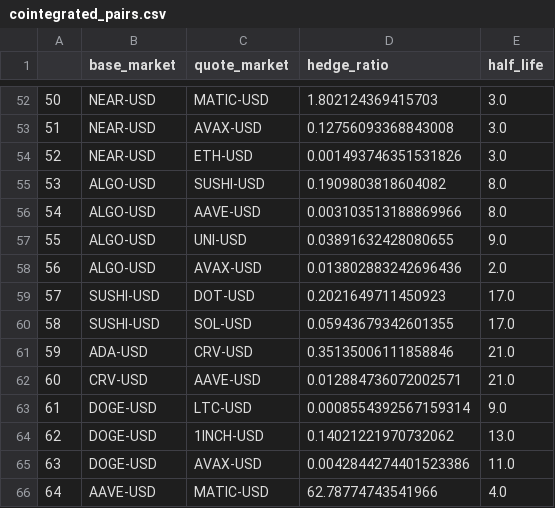
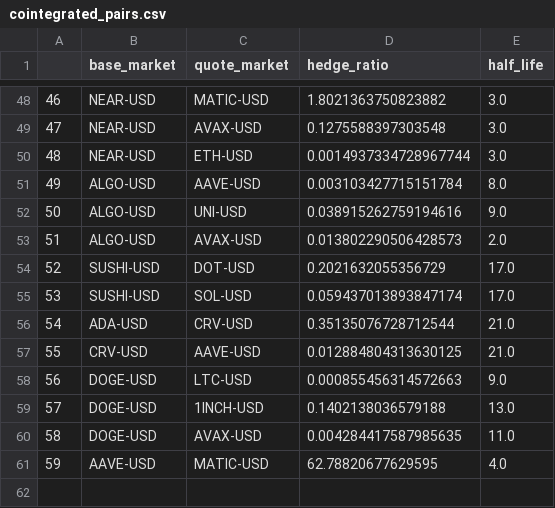
Before and after one commit to linziheng/dydx-trading-bot, a CSV file: program/cointegrated_pairs.csv, drawn as a sheet; only a part is shown, gaps mark what is left out; removed rows and columns are numbered as before the commit, all else as after; the diff covers the shown part only; the diff names each change by its address in the sheet, - before the commit and + after, or states it on an @@ line.

```diff
--- a/program/cointegrated_pairs.csv
+++ b/program/cointegrated_pairs.csv
@@ column A renumbered from row 4 down @@
-D48 (hedge_ratio): 1.802124369415703
+D48 (hedge_ratio): 1.8021363750823882
-D49 (hedge_ratio): 0.12756093368843008
+D49 (hedge_ratio): 0.1275588397303548
-D50 (hedge_ratio): 0.001493746351531826
+D50 (hedge_ratio): 0.0014937334728967744
-row 55: 53 | ALGO-USD | SUSHI-USD | 0.1909803818604082 | 8.0
-D51 (hedge_ratio): 0.003103513188869966
+D51 (hedge_ratio): 0.003103427715151784
-D52 (hedge_ratio): 0.03891632428080655
+D52 (hedge_ratio): 0.038915262759194616
-D53 (hedge_ratio): 0.013802883242696436
+D53 (hedge_ratio): 0.013802290506428573
-D54 (hedge_ratio): 0.2021649711450923
+D54 (hedge_ratio): 0.2021632055356729
-D55 (hedge_ratio): 0.05943679342601355
+D55 (hedge_ratio): 0.059437013893847174
-D56 (hedge_ratio): 0.35135006111858846
+D56 (hedge_ratio): 0.35135076728712544
-D57 (hedge_ratio): 0.012884736072002571
+D57 (hedge_ratio): 0.012884804313630125
-D58 (hedge_ratio): 0.0008554392567159314
+D58 (hedge_ratio): 0.000855456314572663
-D59 (hedge_ratio): 0.14021221970732062
+D59 (hedge_ratio): 0.1402138036579188
-D60 (hedge_ratio): 0.0042844274401523386
+D60 (hedge_ratio): 0.004284417587985635
-D61 (hedge_ratio): 62.78774743541966
+D61 (hedge_ratio): 62.78820677629595
```
Also changed, not shown: 4 removed rows and 56 edited cells elsewhere in this file, 1 other file.
